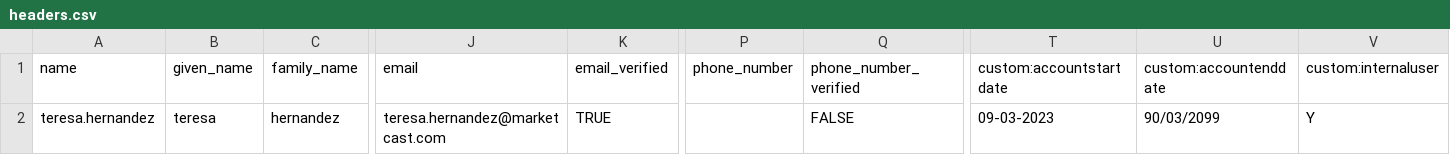
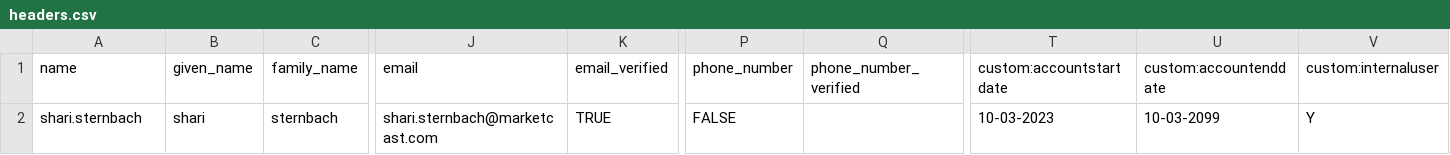
Before and after one commit to girishsv1314/marketcast, a CSV file: headers.csv, drawn as a sheet; only a part is shown, gaps mark what is left out; removed rows and columns are numbered as before the commit, all else as after; rows hold the shown columns only; the diff names each change by its address in the sheet, - before the commit and + after, or states it on an @@ line.

Commit message:
Add files via upload

```diff
--- a/headers.csv
+++ b/headers.csv
-row 2: teresa.hernandez | teresa | hernandez | teresa.hernandez@marketcast.com | TRUE |  | FALSE | 09-03-2023 | 90/03/2099 | Y
+row 2: shari.sternbach | shari | sternbach | shari.sternbach@marketcast.com | TRUE | FALSE |  | 10-03-2023 | 10-03-2099 | Y
```
